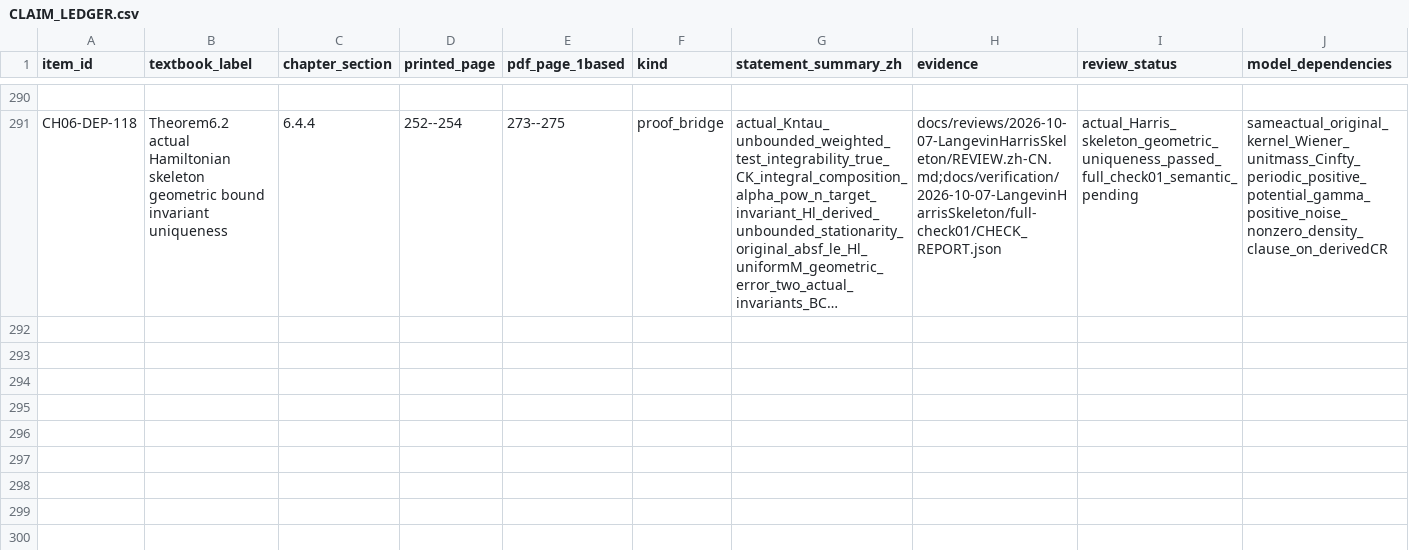
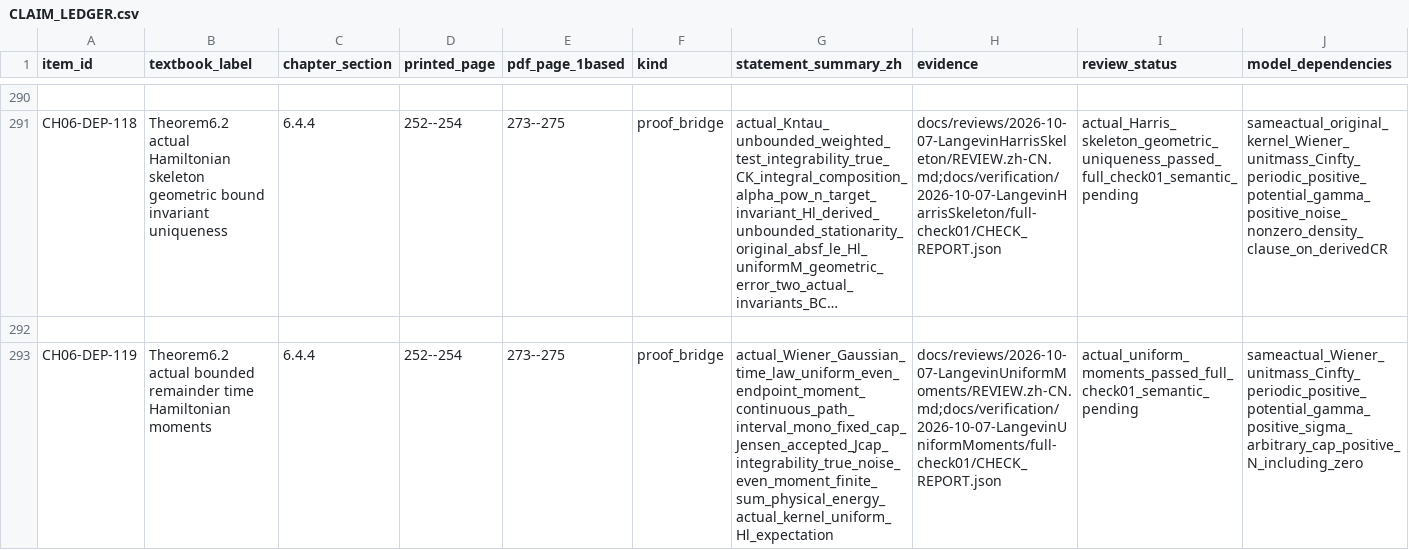
Before and after one commit to zhuanxv-G/MolecularDynamicsFormalization, a CSV file: docs/audits/2026-10-01-initial/CLAIM_LEDGER.csv, drawn as a sheet; only a part is shown, gaps mark what is left out; long unchanged cells end in …; rows hold the shown columns only; the diff names each change by its address in the sheet, - before the commit and + after, or states it on an @@ line.

Commit message:
Prove actual bounded time Langevin Hamiltonian moment bounds

```diff
--- a/docs/audits/2026-10-01-initial/CLAIM_LEDGER.csv
+++ b/docs/audits/2026-10-01-initial/CLAIM_LEDGER.csv
+row 292: (empty)
+row 293: CH06-DEP-119 | Theorem6.2 actual bounded remainder time Hamiltonian moments | 6.4.4 | 252--254 | 273--275 | proof_bridge | actual_Wiener_Gaussian_time_law_uniform_even_endpoint_moment_continuous_path_interval_mono_fixed_cap_Jensen_accepted_Jcap_integrability_true_noise_even_moment_finite_sum_physical_energy_actual_kernel_uniform_Hl_expectation | docs/reviews/2026-10-07-LangevinUniformMoments/REVIEW.zh-CN.md;docs/verification/2026-10-07-LangevinUniformMoments/full-check01/CHECK_REPORT.json | actual_uniform_moments_passed_full_check01_semantic_pending | sameactual_Wiener_unitmass_Cinfty_periodic_positive_potential_gamma_positive_sigma_arbitrary_cap_positive_N_including_zero
```
Also changed, not shown: docs/NOTATION_INVENTORY.csv, 28 other files.
